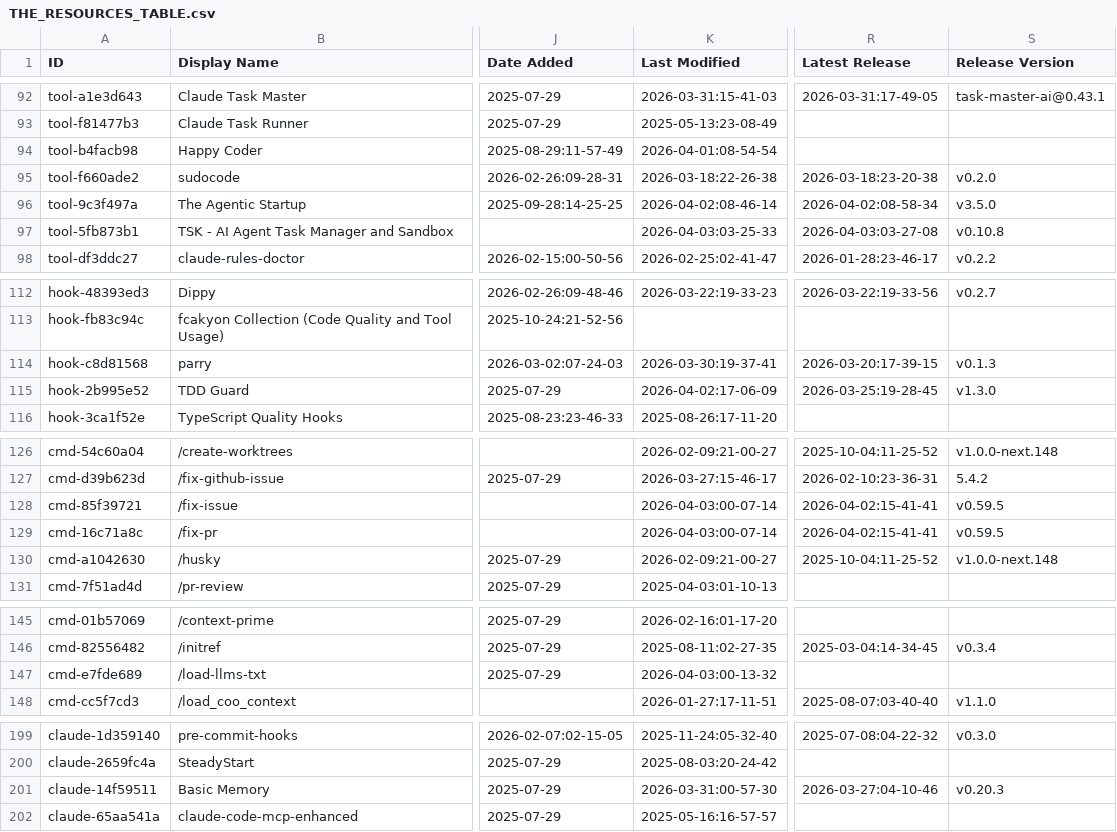
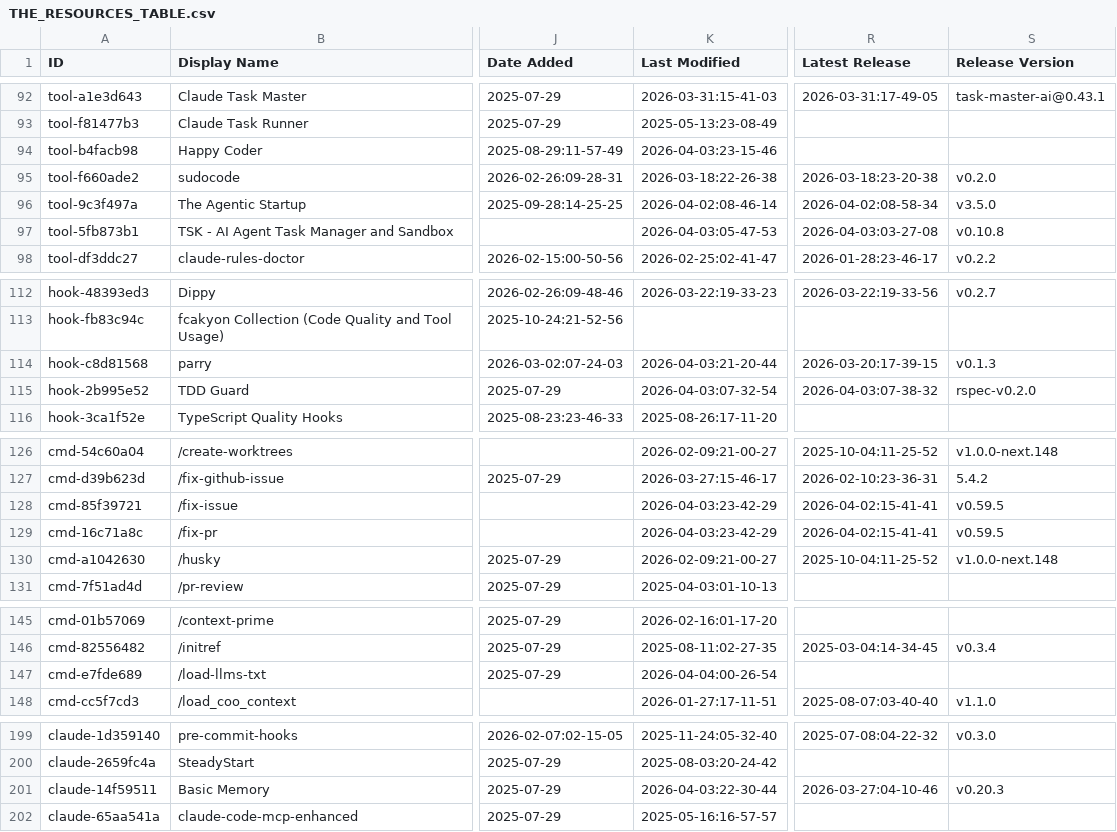
Before and after one commit to wenli/awesome-claude-code, a CSV file: THE_RESOURCES_TABLE.csv, drawn as a sheet; only a part is shown, gaps mark what is left out; the diff covers the shown part only; the diff names each change by its address in the sheet, - before the commit and + after, or states it on an @@ line.

```diff
--- a/THE_RESOURCES_TABLE.csv
+++ b/THE_RESOURCES_TABLE.csv
-K94 (Last Modified): 2026-04-01:08-54-54
+K94 (Last Modified): 2026-04-03:23-15-46
-K97 (Last Modified): 2026-04-03:03-25-33
+K97 (Last Modified): 2026-04-03:05-47-53
-K114 (Last Modified): 2026-03-30:19-37-41
+K114 (Last Modified): 2026-04-03:21-20-44
-K115 (Last Modified): 2026-04-02:17-06-09
+K115 (Last Modified): 2026-04-03:07-32-54
-R115 (Latest Release): 2026-03-25:19-28-45
+R115 (Latest Release): 2026-04-03:07-38-32
-S115 (Release Version): v1.3.0
+S115 (Release Version): rspec-v0.2.0
-K128:K129 (Last Modified): 2026-04-03:00-07-14
+K128:K129 (Last Modified): 2026-04-03:23-42-29
-K147 (Last Modified): 2026-04-03:00-13-32
+K147 (Last Modified): 2026-04-04:00-26-54
-K201 (Last Modified): 2026-03-31:00-57-30
+K201 (Last Modified): 2026-04-03:22-30-44
```
Also changed, not shown: 32 edited cells elsewhere in this file.
